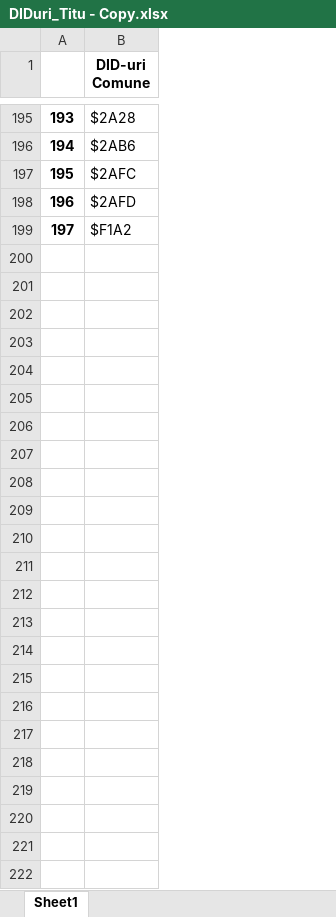
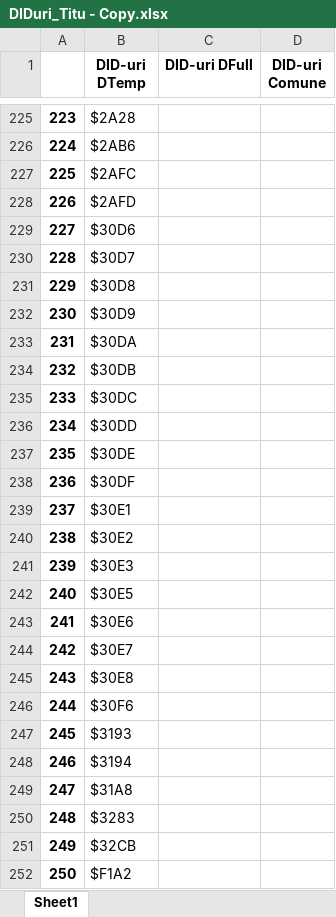
Before and after one commit to mihaimodan/PandasExcel_v2, an Excel workbook: DIDuri_Titu - Copy.xlsx, sheet Sheet1, drawn as a sheet; only a part is shown, gaps mark what is left out; values as stored, in another font and other column widths than the file's, no borders; the diff covers the shown part only; the diff names each change by its address in the sheet, - before the commit and + after, or states it on an @@ line.

```diff
--- a/DIDuri_Titu - Copy.xlsx (sheet Sheet1)
+++ b/DIDuri_Titu - Copy.xlsx (sheet Sheet1)
+column C (DID-uri DFull), empty
+column D (DID-uri Comune), empty
-B1: DID-uri Comune
+B1: DID-uri DTemp
@@ column A renumbered from row 125 down @@
+row 229: 227 | $30D6
+row 230: 228 | $30D7
+row 231: 229 | $30D8
+row 232: 230 | $30D9
+row 233: 231 | $30DA
+row 234: 232 | $30DB
+row 235: 233 | $30DC
+row 236: 234 | $30DD
+row 237: 235 | $30DE
+row 238: 236 | $30DF
+row 239: 237 | $30E1
+row 240: 238 | $30E2
+row 241: 239 | $30E3
+row 242: 240 | $30E5
+row 243: 241 | $30E6
+row 244: 242 | $30E7
+row 245: 243 | $30E8
+row 246: 244 | $30F6
+row 247: 245 | $3193
+row 248: 246 | $3194
+row 249: 247 | $31A8
+row 250: 248 | $3283
+row 251: 249 | $32CB
```
Also changed, not shown: 30 added rows elsewhere in this sheet, 1 other file.
